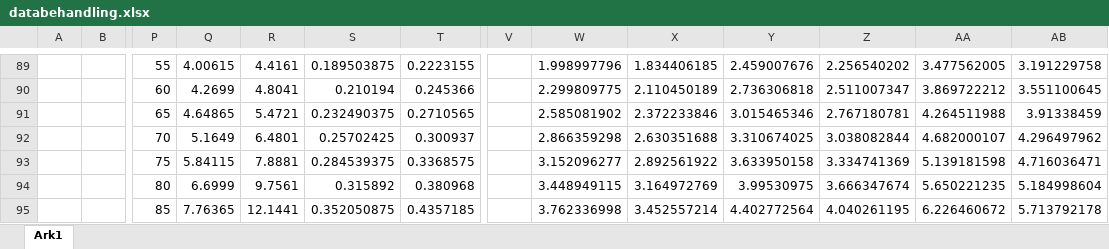
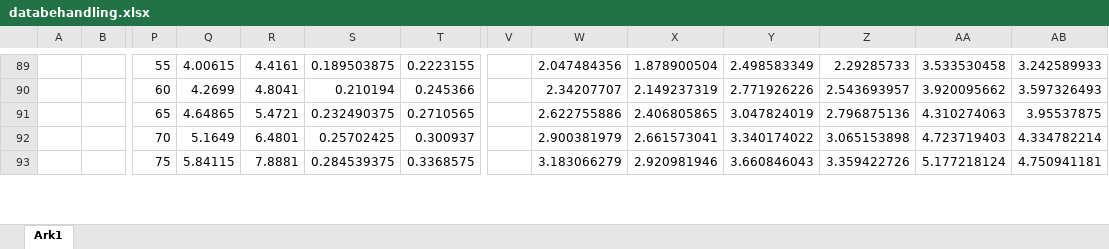
Before and after one commit to Dybdal/DTU-projekter, an Excel workbook: Mekanisk produktanalyse/Projekt 2/databehandling.xlsx, sheet Ark1, drawn as a sheet; only a part is shown, gaps mark what is left out; values as stored, in another font and other column widths than the file's, no borders; charts and pictures not drawn; removed rows and columns are numbered as before the commit, all else as after; rows hold the shown columns only; the diff covers the shown part only; the diff names each change by its address in the sheet, - before the commit and + after, or states it on an @@ line.

```diff
--- a/Mekanisk produktanalyse/Projekt 2/databehandling.xlsx (sheet Ark1)
+++ b/Mekanisk produktanalyse/Projekt 2/databehandling.xlsx (sheet Ark1)
-W89: 1.998997796
+W89: 2.047484356
-X89: 1.834406185
+X89: 1.878900504
-Y89: 2.459007676
+Y89: 2.498583349
-Z89: 2.256540202
+Z89: 2.29285733
-AA89: 3.477562005
+AA89: 3.533530458
-AB89: 3.191229758
+AB89: 3.242589933
-W90: 2.299809775
+W90: 2.34207707
-X90: 2.110450189
+X90: 2.149237319
-Y90: 2.736306818
+Y90: 2.771926226
-Z90: 2.511007347
+Z90: 2.543693957
-AA90: 3.869722212
+AA90: 3.920095662
-AB90: 3.551100645
+AB90: 3.597326493
-W91: 2.585081902
+W91: 2.622755886
-X91: 2.372233846
+X91: 2.406805865
-Y91: 3.015465346
+Y91: 3.047824019
-Z91: 2.767180781
+Z91: 2.796875136
-AA91: 4.264511988
+AA91: 4.310274063
-AB91: 3.91338459
+AB91: 3.95537875
-W92: 2.866359298
+W92: 2.900381979
-X92: 2.630351688
+X92: 2.661573041
-Y92: 3.310674025
+Y92: 3.340174022
-Z92: 3.038082844
+Z92: 3.065153898
-AA92: 4.682000107
+AA92: 4.723719403
-AB92: 4.296497962
+AB92: 4.334782214
-W93: 3.152096277
+W93: 3.183066279
-X93: 2.892561922
+X93: 2.920981946
-Y93: 3.633950158
+Y93: 3.660846043
-Z93: 3.334741369
+Z93: 3.359422726
-AA93: 5.139181598
+AA93: 5.177218124
-AB93: 4.716036471
+AB93: 4.750941181
-row 94:  |  | 80 | 6.6999 | 9.7561 | 0.315892 | 0.380968 |  | 3.448949115 | 3.164972769 | 3.99530975 | 3.666347674 | 5.650221235 | 5.184998604
-row 95:  |  | 85 | 7.76365 | 12.1441 | 0.352050875 | 0.4357185 |  | 3.762336998 | 3.452557214 | 4.402772564 | 4.040261195 | 6.226460672 | 5.713792178
```
Also changed, not shown: 7 added rows and 63 edited cells elsewhere in this sheet, charts or pictures.
